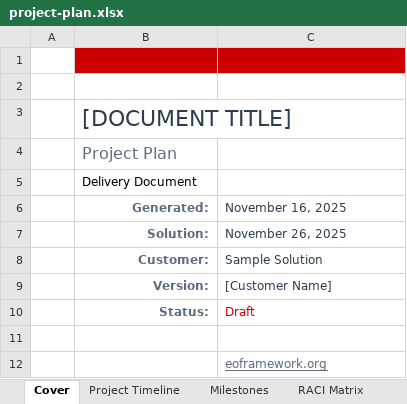
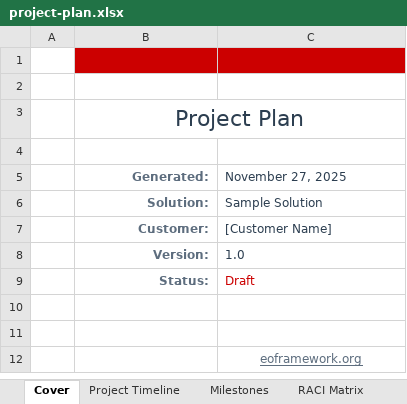
Before and after one commit to eoframework/solutions, an Excel workbook: solution-template/sample-provider/sample-category/sample-solution/delivery/project-plan.xlsx, sheet Cover, drawn as a sheet; values as stored, in another font and other column widths than the file's, no borders; charts and pictures not drawn; removed rows and columns are numbered as before the commit, all else as after; the diff names each change by its address in the sheet, - before the commit and + after, or states it on an @@ line.

Commit message:
Update Excel docs with template field mapping and RACI improvements
- Fix cover sheet cell mappings (B3=DocType, C5=Date, C6=Solution, C7=Customer)
- Increase RACI column widths by 30% (8 -> 10)
- Add RACI legend with color-coded explanations

```diff
--- a/solution-template/sample-provider/sample-category/sample-solution/delivery/project-plan.xlsx (sheet Cover)
+++ b/solution-template/sample-provider/sample-category/sample-solution/delivery/project-plan.xlsx (sheet Cover)
-row 3:  | [DOCUMENT TITLE]
@@ B3 text colour: #5D6D7E → #2C3E50, text size: larger, alignment: left → center @@
+B3:C3 merged
-B4 (Generated:): Delivery Document
+B4 (Generated:): (empty)
-C5: November 16, 2025
+C5: November 27, 2025
-row 7:  | Solution: | November 26, 2025
-B6 (Generated:): Customer:
+B6 (Generated:): Solution:
-B7 (Generated:): Version:
+B7 (Generated:): Customer:
+row 8:  | Version: | 1.0
+row 10: (empty)
-C12 alignment: left
+C12 alignment: center
```
Also changed, not shown: sheet RACI Matrix, charts or pictures, solution-template/sample-provider/sample-category/sample-solution/delivery/configuration.xlsx, solution-template/sample-provider/sample-category/sample-solution/delivery/test-plan.xlsx, 1 other file.
